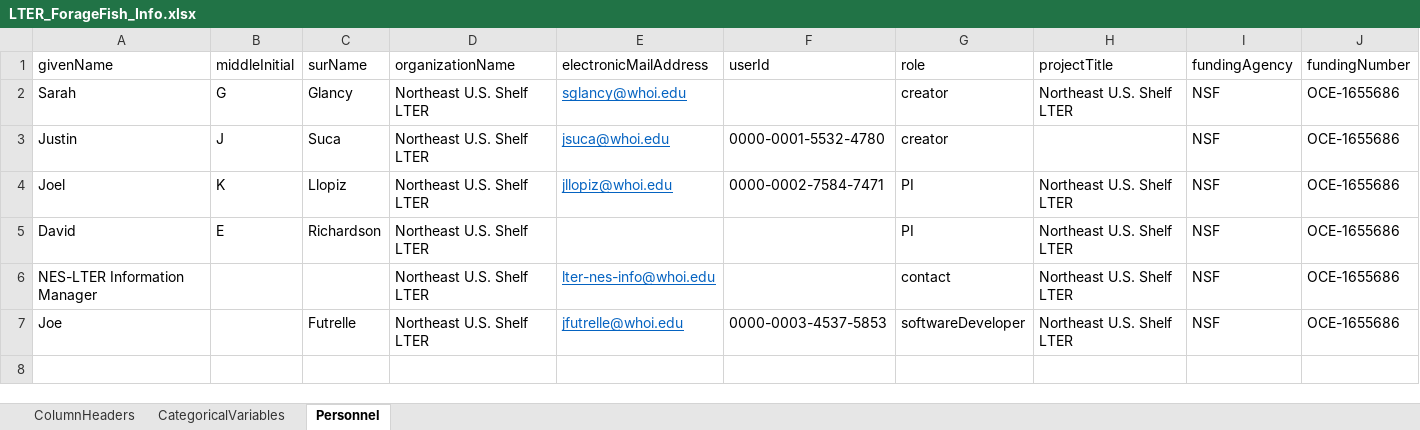
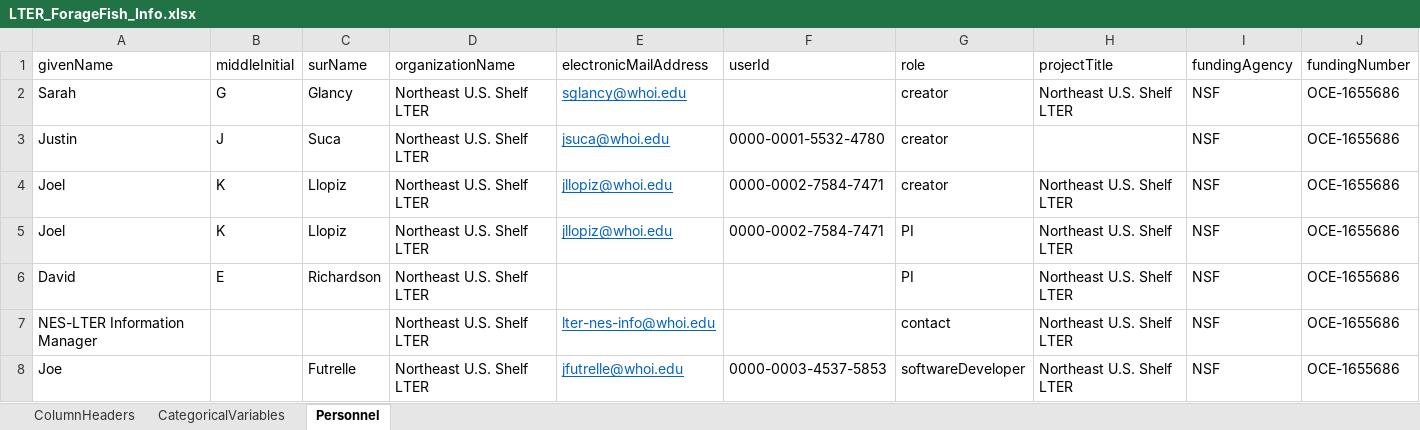
Before and after one commit to WHOIGit/nes-lter-fish-diet, an Excel workbook: LTER_ForageFish_Info.xlsx, sheet Personnel, drawn as a sheet; values as stored, in another font and other column widths than the file's, no borders; the diff names each change by its address in the sheet, - before the commit and + after, or states it on an @@ line.

Commit message:
added Llopiz creator

```diff
--- a/LTER_ForageFish_Info.xlsx (sheet Personnel)
+++ b/LTER_ForageFish_Info.xlsx (sheet Personnel)
+row 4: Joel | K | Llopiz | Northeast U.S. Shelf LTER | jllopiz@whoi.edu | 0000-0002-7584-7471 | creator | Northeast U.S. Shelf LTER | NSF | OCE-1655686
```
